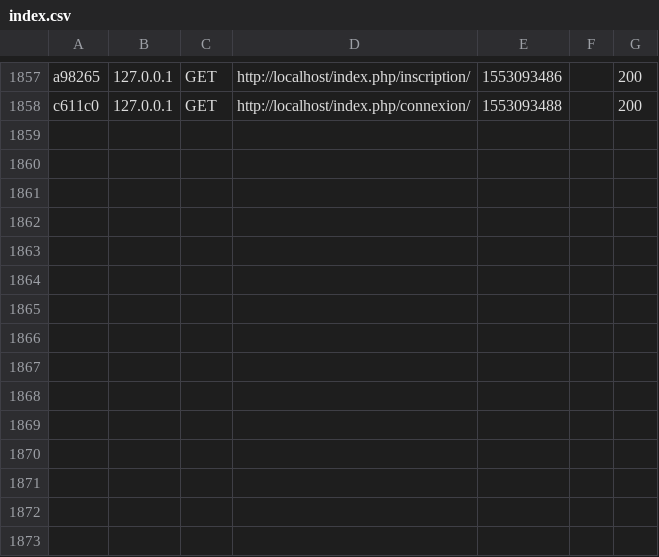
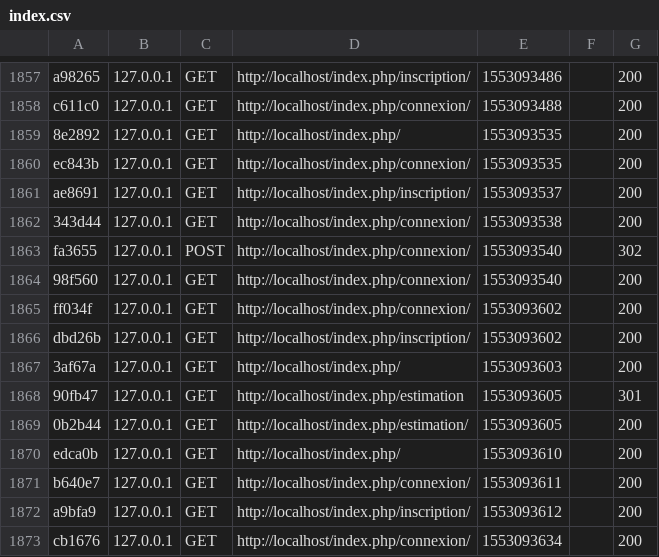
Before and after one commit to ChoukriAbdellah/TER, a CSV file: var/cache/dev/profiler/index.csv, drawn as a sheet; only a part is shown, gaps mark what is left out.

```diff
--- a/var/cache/dev/profiler/index.csv
+++ b/var/cache/dev/profiler/index.csv
@@ -1858 +1858,16 @@ a98265,127.0.0.1,GET,http://localhost/index.php/inscription/,1553093486,,200
 c611c0,127.0.0.1,GET,http://localhost/index.php/connexion/,1553093488,,200
+8e2892,127.0.0.1,GET,http://localhost/index.php/,1553093535,,200
+ec843b,127.0.0.1,GET,http://localhost/index.php/connexion/,1553093535,,200
+ae8691,127.0.0.1,GET,http://localhost/index.php/inscription/,1553093537,,200
+343d44,127.0.0.1,GET,http://localhost/index.php/connexion/,1553093538,,200
+fa3655,127.0.0.1,POST,http://localhost/index.php/connexion/,1553093540,,302
+98f560,127.0.0.1,GET,http://localhost/index.php/connexion/,1553093540,,200
+ff034f,127.0.0.1,GET,http://localhost/index.php/connexion/,1553093602,,200
+dbd26b,127.0.0.1,GET,http://localhost/index.php/inscription/,1553093602,,200
+3af67a,127.0.0.1,GET,http://localhost/index.php/,1553093603,,200
+90fb47,127.0.0.1,GET,http://localhost/index.php/estimation,1553093605,,301
+0b2b44,127.0.0.1,GET,http://localhost/index.php/estimation/,1553093605,,200
+edca0b,127.0.0.1,GET,http://localhost/index.php/,1553093610,,200
+b640e7,127.0.0.1,GET,http://localhost/index.php/connexion/,1553093611,,200
+a9bfa9,127.0.0.1,GET,http://localhost/index.php/inscription/,1553093612,,200
+cb1676,127.0.0.1,GET,http://localhost/index.php/connexion/,1553093634,,200
```
Also changed, not shown: 34 other files.
